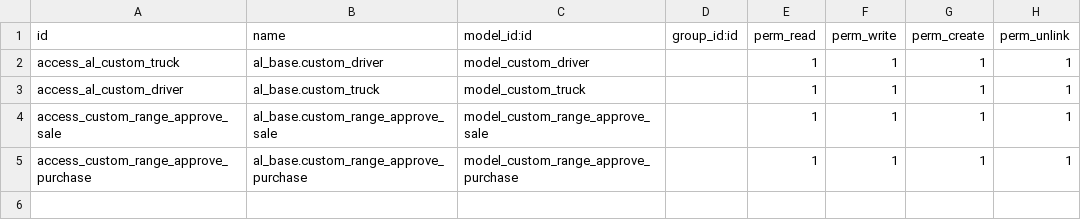
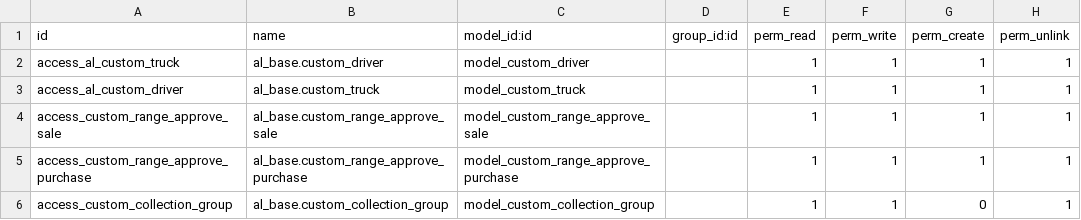
Before and after one commit to dimabe-odoo/AmbientesLimpiosSA, a CSV file: al_base/security/ir.model.access.csv, drawn as a sheet; the diff names each change by its address in the sheet, - before the commit and + after, or states it on an @@ line.

Commit message:
Add New model group to manage Cobranza group

```diff
--- a/al_base/security/ir.model.access.csv
+++ b/al_base/security/ir.model.access.csv
+row 6: access_custom_collection_group | al_base.custom_collection_group | model_custom_collection_group |  | 1 | 1 | 0 | 1
```
Also changed, not shown: 6 other files.
